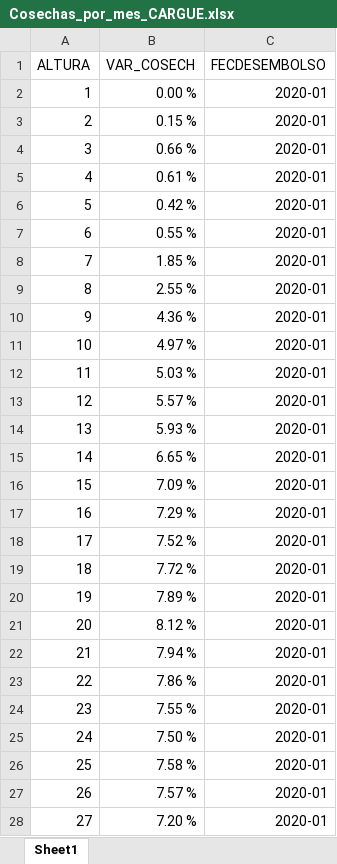
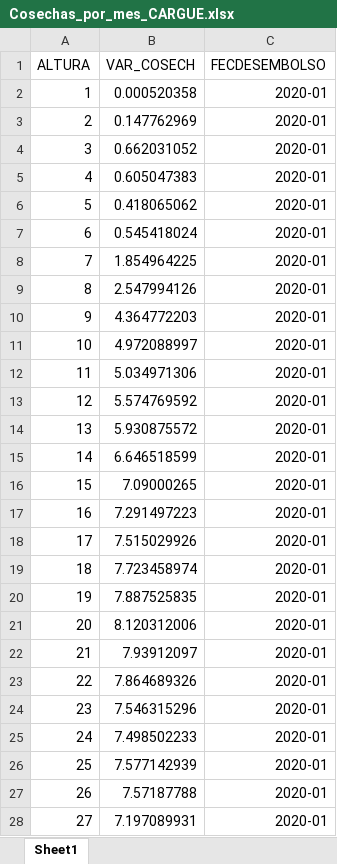
Before and after one commit to lpaolav/series_de_tiempo, an Excel workbook: Cosechas_por_mes_CARGUE.xlsx, sheet Sheet1, drawn as a sheet; only a part is shown; values as stored, in another font and other column widths than the file's, no borders; table styles not drawn; the diff covers the shown part only; the diff names each change by its address in the sheet, - before the commit and + after, or states it on an @@ line.

Commit message:
Add files via upload

```diff
--- a/Cosechas_por_mes_CARGUE.xlsx (sheet Sheet1)
+++ b/Cosechas_por_mes_CARGUE.xlsx (sheet Sheet1)
-B2 (VAR_COSECH): 0.00 %
+B2 (VAR_COSECH): 0.000520358
-B3 (VAR_COSECH): 0.15 %
+B3 (VAR_COSECH): 0.147762969
-B4 (VAR_COSECH): 0.66 %
+B4 (VAR_COSECH): 0.662031052
-B5 (VAR_COSECH): 0.61 %
+B5 (VAR_COSECH): 0.605047383
-B6 (VAR_COSECH): 0.42 %
+B6 (VAR_COSECH): 0.418065062
-B7 (VAR_COSECH): 0.55 %
+B7 (VAR_COSECH): 0.545418024
-B8 (VAR_COSECH): 1.85 %
+B8 (VAR_COSECH): 1.854964225
-B9 (VAR_COSECH): 2.55 %
+B9 (VAR_COSECH): 2.547994126
-B10 (VAR_COSECH): 4.36 %
+B10 (VAR_COSECH): 4.364772203
-B11 (VAR_COSECH): 4.97 %
+B11 (VAR_COSECH): 4.972088997
-B12 (VAR_COSECH): 5.03 %
+B12 (VAR_COSECH): 5.034971306
-B13 (VAR_COSECH): 5.57 %
+B13 (VAR_COSECH): 5.574769592
-B14 (VAR_COSECH): 5.93 %
+B14 (VAR_COSECH): 5.930875572
-B15 (VAR_COSECH): 6.65 %
+B15 (VAR_COSECH): 6.646518599
-B16 (VAR_COSECH): 7.09 %
+B16 (VAR_COSECH): 7.09000265
-B17 (VAR_COSECH): 7.29 %
+B17 (VAR_COSECH): 7.291497223
-B18 (VAR_COSECH): 7.52 %
+B18 (VAR_COSECH): 7.515029926
-B19 (VAR_COSECH): 7.72 %
+B19 (VAR_COSECH): 7.723458974
-B20 (VAR_COSECH): 7.89 %
+B20 (VAR_COSECH): 7.887525835
-B21 (VAR_COSECH): 8.12 %
+B21 (VAR_COSECH): 8.120312006
-B22 (VAR_COSECH): 7.94 %
+B22 (VAR_COSECH): 7.93912097
-B23 (VAR_COSECH): 7.86 %
+B23 (VAR_COSECH): 7.864689326
-B24 (VAR_COSECH): 7.55 %
+B24 (VAR_COSECH): 7.546315296
-B25 (VAR_COSECH): 7.50 %
+B25 (VAR_COSECH): 7.498502233
-B26 (VAR_COSECH): 7.58 %
+B26 (VAR_COSECH): 7.577142939
-B27 (VAR_COSECH): 7.57 %
+B27 (VAR_COSECH): 7.57187788
-B28 (VAR_COSECH): 7.20 %
+B28 (VAR_COSECH): 7.197089931
```
Also changed, not shown: 1404 edited cells elsewhere in this sheet.
